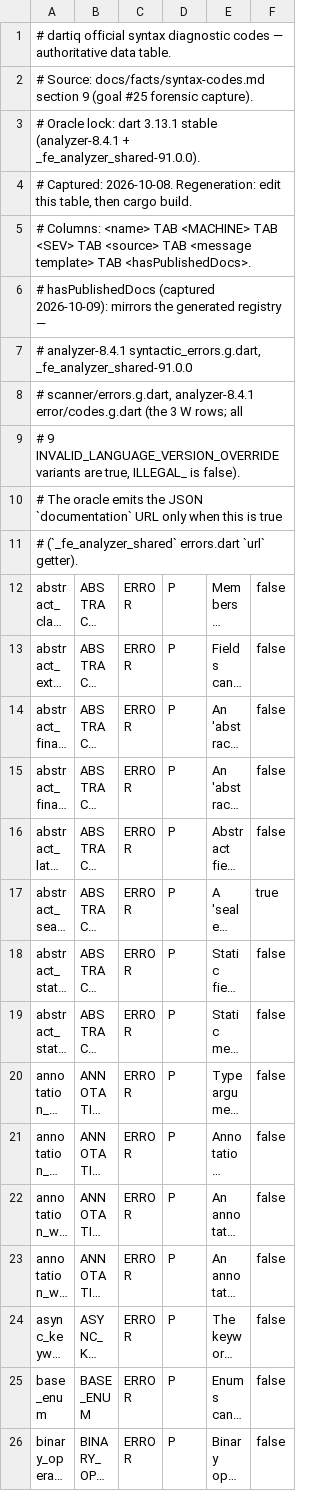
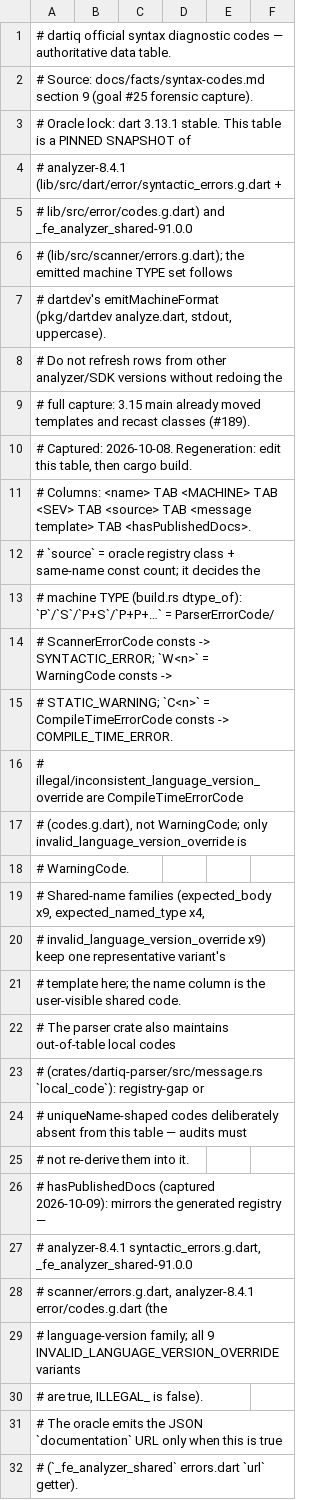
Before and after one commit to fluttercandies/dartq, a TSV file: crates/dartiq-diagnostics/data/syntax-codes.tsv, drawn as a sheet; only a part is shown; the shorter side is filled out with more unchanged rows; long unchanged cells end in …; the diff covers the shown part only.

Commit message:
fix(diagnostics): W-row severity corrections and pinned TSV provenance
Audit #170 riders (analyzer-8.4.1 codes.g.dart anchors):

- illegal_language_version_override and inconsistent_language_version_override
  are CompileTimeErrorCode (:3133, :3362), not warnings — source rows W1->C1;
  invalid_language_version_override verified correct as WARNING (9 WarningCode
  variants, :11530-11650).
- TSV header now pins the snapshot (analyzer-8.4.1 + _fe_analyzer_shared-91.0.0
  + dartdev emitMachineFormat) with a do-not-refresh-without-recapture warning
  (3.15 recast precedent), documents the source vocabulary, the shared-name
  family policy, and that parser-local codes live out-of-table.
- build.rs: unknown source class is a build error (no silent SYNTACTIC_ERROR);
  dtype assertions strengthened — ERROR rows never typed STATIC_WARNING, with
  explicit oracle-line pins for the three version-override rows.

```diff
--- a/crates/dartiq-diagnostics/data/syntax-codes.tsv
+++ b/crates/dartiq-diagnostics/data/syntax-codes.tsv
@@ -2,9 +2,30 @@
 # Source: docs/facts/syntax-codes.md section 9 (goal #25 forensic capture).
-# Oracle lock: dart 3.13.1 stable (analyzer-8.4.1 + _fe_analyzer_shared-91.0.0).
+# Oracle lock: dart 3.13.1 stable. This table is a PINNED SNAPSHOT of
+#   analyzer-8.4.1 (lib/src/dart/error/syntactic_errors.g.dart +
+#   lib/src/error/codes.g.dart) and _fe_analyzer_shared-91.0.0
+#   (lib/src/scanner/errors.g.dart); the emitted machine TYPE set follows
+#   dartdev's emitMachineFormat (pkg/dartdev analyze.dart, stdout, uppercase).
+#   Do not refresh rows from other analyzer/SDK versions without redoing the
+#   full capture: 3.15 main already moved templates and recast classes (#189).
 # Captured: 2026-10-08. Regeneration: edit this table, then cargo build.
 # Columns: <name> TAB <MACHINE> TAB <SEV> TAB <source> TAB <message template> TAB <hasPublishedDocs>.
+# `source` = oracle registry class + same-name const count; it decides the
+#   machine TYPE (build.rs dtype_of): `P`/`S`/`P+S`/`P+P+…` = ParserErrorCode/
+#   ScannerErrorCode consts -> SYNTACTIC_ERROR; `W<n>` = WarningCode consts ->
+#   STATIC_WARNING; `C<n>` = CompileTimeErrorCode consts -> COMPILE_TIME_ERROR.
+#   illegal/inconsistent_language_version_override are CompileTimeErrorCode
+#   (codes.g.dart), not WarningCode; only invalid_language_version_override is
+#   WarningCode.
+# Shared-name families (expected_body x9, expected_named_type x4,
+#   invalid_language_version_override x9) keep one representative variant's
+#   template here; the name column is the user-visible shared code.
+# The parser crate also maintains out-of-table local codes
+#   (crates/dartiq-parser/src/message.rs `local_code`): registry-gap or
+#   uniqueName-shaped codes deliberately absent from this table — audits must
+#   not re-derive them into it.
 # hasPublishedDocs (captured 2026-10-09): mirrors the generated registry —
 # analyzer-8.4.1 syntactic_errors.g.dart, _fe_analyzer_shared-91.0.0
-# scanner/errors.g.dart, analyzer-8.4.1 error/codes.g.dart (the 3 W rows; all
-# 9 INVALID_LANGUAGE_VERSION_OVERRIDE variants are true, ILLEGAL_ is false).
+# scanner/errors.g.dart, analyzer-8.4.1 error/codes.g.dart (the
+# language-version family; all 9 INVALID_LANGUAGE_VERSION_OVERRIDE variants
+# are true, ILLEGAL_ is false).
 # The oracle emits the JSON `documentation` URL only when this is true
```
Also changed, not shown: 2 edited cells elsewhere in this file, 2 other files.
